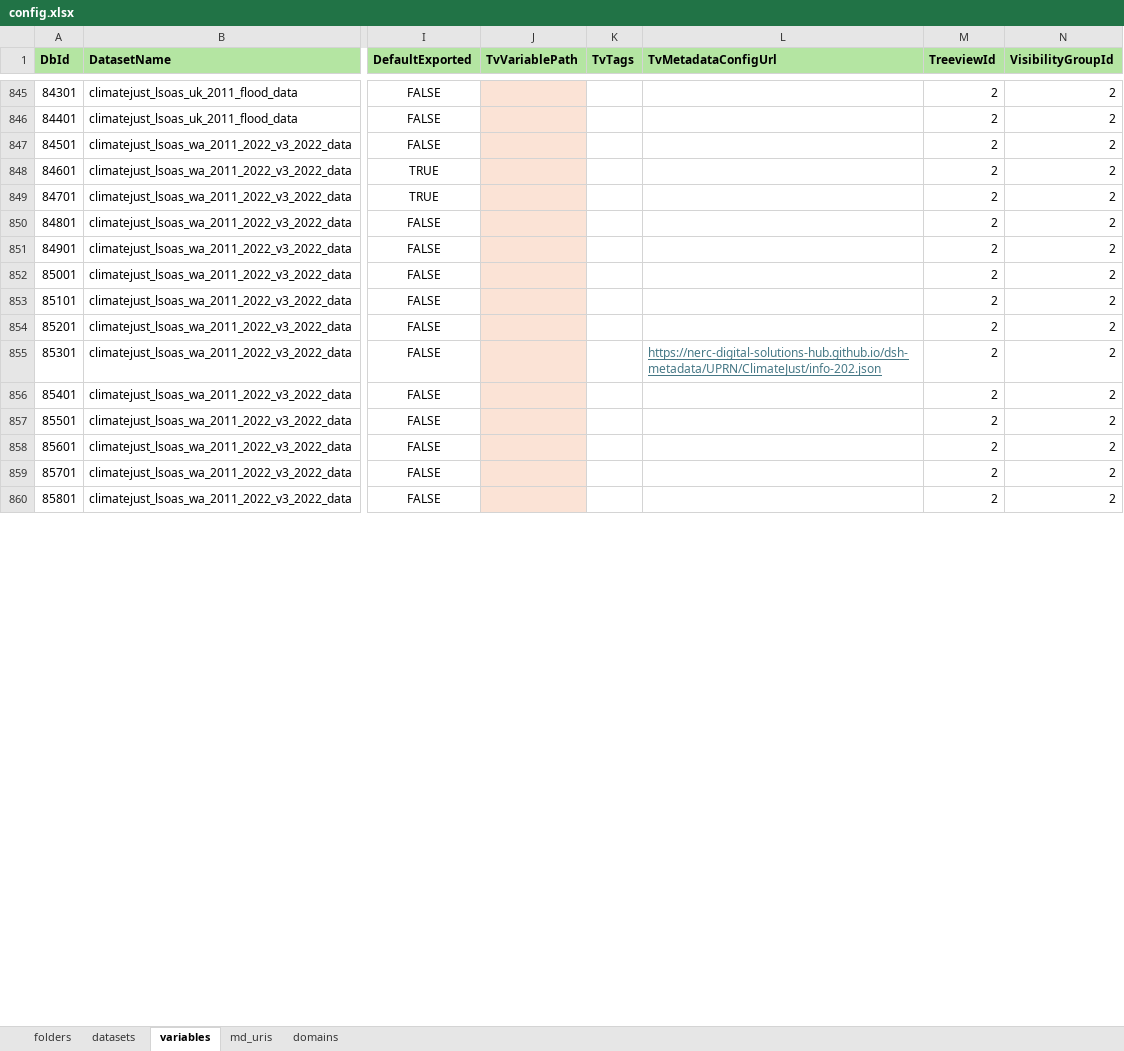
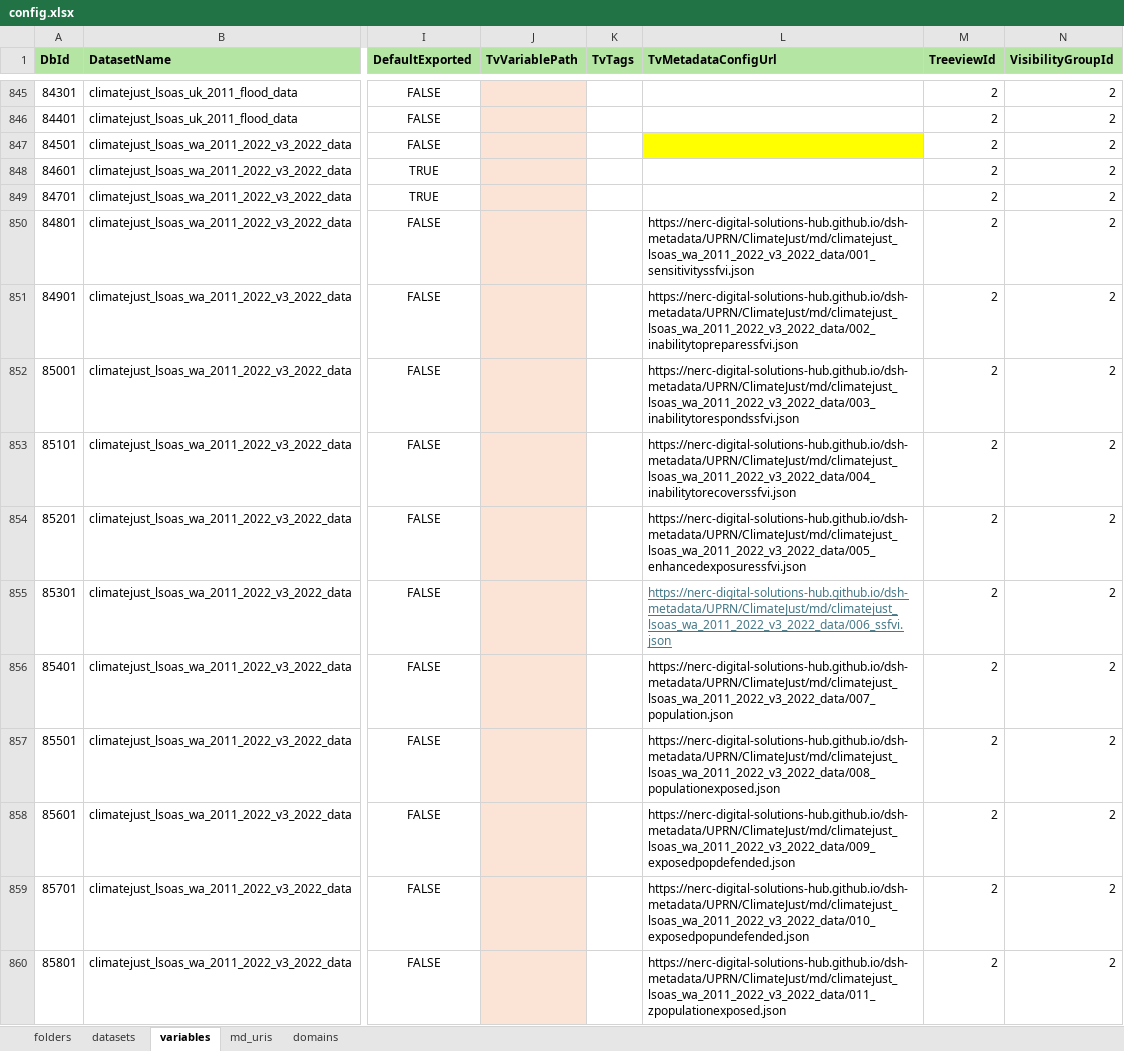
Before and after one commit to NERC-Digital-Solutions-Hub/dsh-content, an Excel workbook: pages/apps/uprn-service/config.xlsx, sheet variables, drawn as a sheet; only a part is shown, gaps mark what is left out; values as stored, in another font and other column widths than the file's, no borders; the diff covers the shown part only; the diff names each change by its address in the sheet, - before the commit and + after, or states it on an @@ line.

Commit message:
feat: added the variable configuration files for the socio-spatial climate vulnerability - england lsoas (2022) and socio-spatial climate vulnerability - wales lsoas (2022)

```diff
--- a/pages/apps/uprn-service/config.xlsx (sheet variables)
+++ b/pages/apps/uprn-service/config.xlsx (sheet variables)
-L847 fill: none
+L847 fill: #FFFF00
-L850 (TvMetadataConfigUrl): (empty)
+L850 (TvMetadataConfigUrl): https://nerc-digital-solutions-hub.github.io/dsh-metadata/UPRN/ClimateJust/md/climatejust_lsoas_wa_2011_2022_v3_2022_data/001_sensitivityssfvi.json
-L851 (TvMetadataConfigUrl): (empty)
+L851 (TvMetadataConfigUrl): https://nerc-digital-solutions-hub.github.io/dsh-metadata/UPRN/ClimateJust/md/climatejust_lsoas_wa_2011_2022_v3_2022_data/002_inabilitytopreparessfvi.json
-L852 (TvMetadataConfigUrl): (empty)
+L852 (TvMetadataConfigUrl): https://nerc-digital-solutions-hub.github.io/dsh-metadata/UPRN/ClimateJust/md/climatejust_lsoas_wa_2011_2022_v3_2022_data/003_inabilitytorespondssfvi.json
-L853 (TvMetadataConfigUrl): (empty)
+L853 (TvMetadataConfigUrl): https://nerc-digital-solutions-hub.github.io/dsh-metadata/UPRN/ClimateJust/md/climatejust_lsoas_wa_2011_2022_v3_2022_data/004_inabilitytorecoverssfvi.json
-L854 (TvMetadataConfigUrl): (empty)
+L854 (TvMetadataConfigUrl): https://nerc-digital-solutions-hub.github.io/dsh-metadata/UPRN/ClimateJust/md/climatejust_lsoas_wa_2011_2022_v3_2022_data/005_enhancedexposuressfvi.json
-L855 (TvMetadataConfigUrl): https://nerc-digital-solutions-hub.github.io/dsh-metadata/UPRN/ClimateJust/info-202.json
+L855 (TvMetadataConfigUrl): https://nerc-digital-solutions-hub.github.io/dsh-metadata/UPRN/ClimateJust/md/climatejust_lsoas_wa_2011_2022_v3_2022_data/006_ssfvi.json
-L856 (TvMetadataConfigUrl): (empty)
+L856 (TvMetadataConfigUrl): https://nerc-digital-solutions-hub.github.io/dsh-metadata/UPRN/ClimateJust/md/climatejust_lsoas_wa_2011_2022_v3_2022_data/007_population.json
-L857 (TvMetadataConfigUrl): (empty)
+L857 (TvMetadataConfigUrl): https://nerc-digital-solutions-hub.github.io/dsh-metadata/UPRN/ClimateJust/md/climatejust_lsoas_wa_2011_2022_v3_2022_data/008_populationexposed.json
-L858 (TvMetadataConfigUrl): (empty)
+L858 (TvMetadataConfigUrl): https://nerc-digital-solutions-hub.github.io/dsh-metadata/UPRN/ClimateJust/md/climatejust_lsoas_wa_2011_2022_v3_2022_data/009_exposedpopdefended.json
-L859 (TvMetadataConfigUrl): (empty)
+L859 (TvMetadataConfigUrl): https://nerc-digital-solutions-hub.github.io/dsh-metadata/UPRN/ClimateJust/md/climatejust_lsoas_wa_2011_2022_v3_2022_data/010_exposedpopundefended.json
-L860 (TvMetadataConfigUrl): (empty)
+L860 (TvMetadataConfigUrl): https://nerc-digital-solutions-hub.github.io/dsh-metadata/UPRN/ClimateJust/md/climatejust_lsoas_wa_2011_2022_v3_2022_data/011_zpopulationexposed.json
```
Also changed, not shown: 146 edited cells and cell formats elsewhere in this sheet.
